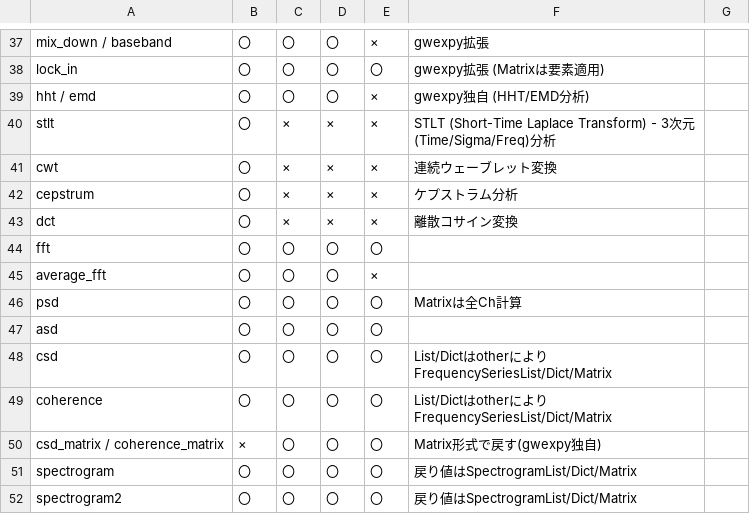
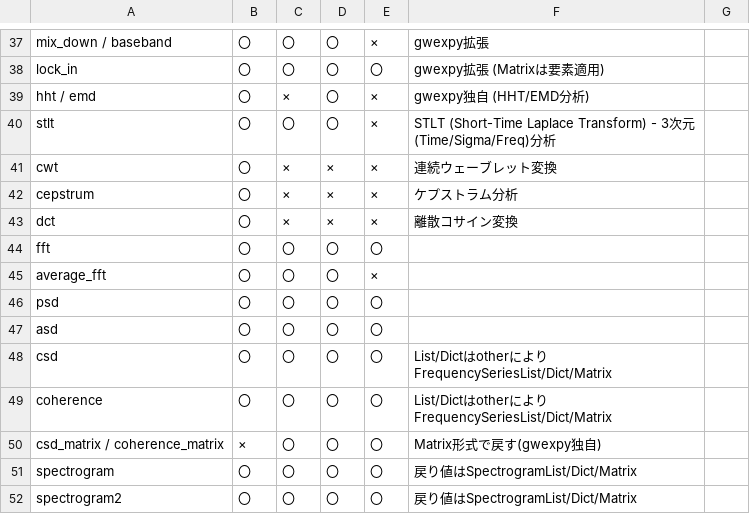
Before and after one commit to tatsuki-washimi/gwexpy, a CSV file: docs/TimeSeries_methods.csv, drawn as a sheet; only a part is shown, gaps mark what is left out.

```diff
--- a/docs/TimeSeries_methods.csv
+++ b/docs/TimeSeries_methods.csv
@@ -38,4 +38,4 @@ mix_down / baseband,〇,〇,〇,×,gwexpy拡張
 lock_in,〇,〇,〇,〇,gwexpy拡張 (Matrixは要素適用)
-hht / emd,〇,〇,〇,×,gwexpy独自 (HHT/EMD分析)
-stlt,〇,×,×,×,STLT (Short-Time Laplace Transform) - 3次元(Time/Sigma/Freq)分析
+hht / emd,〇,×,〇,×,gwexpy独自 (HHT/EMD分析)
+stlt,〇,〇,〇,×,STLT (Short-Time Laplace Transform) - 3次元(Time/Sigma/Freq)分析
 cwt,〇,×,×,×,連続ウェーブレット変換
@@ -45,3 +45,3 @@ fft,〇,〇,〇,〇,
 average_fft,〇,〇,〇,×,
-psd,〇,〇,〇,〇,Matrixは全Ch計算
+psd,〇,〇,〇,〇,
 asd,〇,〇,〇,〇,
```
Also changed, not shown: docs/Spectrogram_methods.csv, 11 other files.
